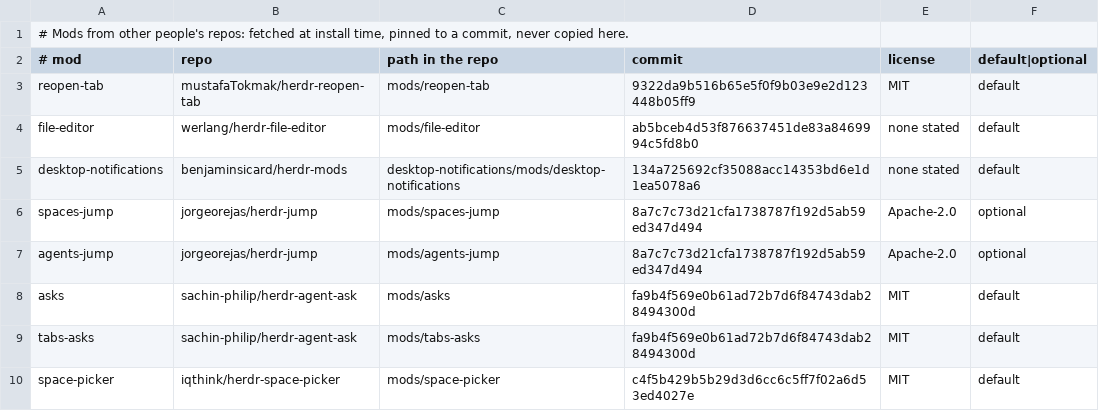
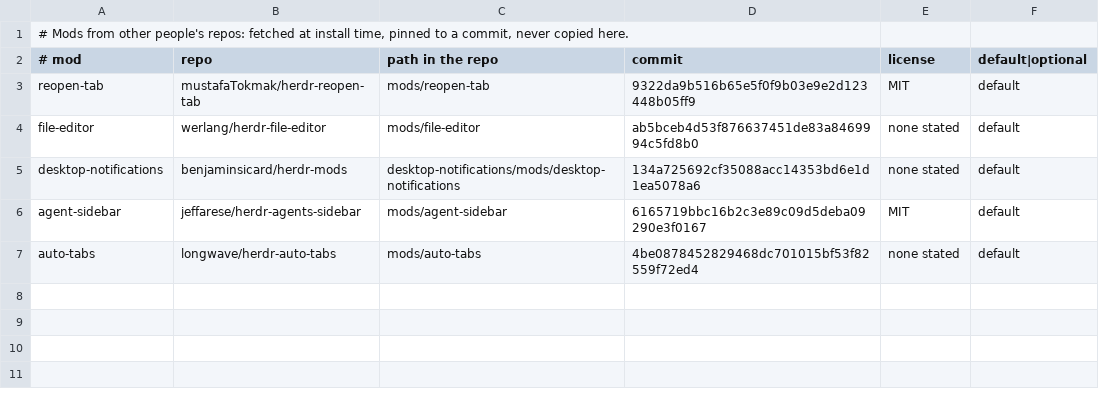
Before and after one commit to falcaopetri/herdr-dotfiles, a TSV file: sources.tsv, drawn as a sheet.

```diff
--- a/sources.tsv
+++ b/sources.tsv
@@ -5,6 +5,3 @@ file-editor	werlang/herdr-file-editor	mods/file-editor	ab5bceb4d53f876637451de83
 desktop-notifications	benjaminsicard/herdr-mods	desktop-notifications/mods/desktop-notifications	134a725692cf35088acc14353bd6e1d1ea5078a6	none stated	default
-spaces-jump	jorgeorejas/herdr-jump	mods/spaces-jump	8a7c7c73d21cfa1738787f192d5ab59ed347d494	Apache-2.0	optional
-agents-jump	jorgeorejas/herdr-jump	mods/agents-jump	8a7c7c73d21cfa1738787f192d5ab59ed347d494	Apache-2.0	optional
-asks	sachin-philip/herdr-agent-ask	mods/asks	fa9b4f569e0b61ad72b7d6f84743dab28494300d	MIT	default
-tabs-asks	sachin-philip/herdr-agent-ask	mods/tabs-asks	fa9b4f569e0b61ad72b7d6f84743dab28494300d	MIT	default
-space-picker	iqthink/herdr-space-picker	mods/space-picker	c4f5b429b5b29d3d6cc6c5ff7f02a6d53ed4027e	MIT	default
+agent-sidebar	jeffarese/herdr-agents-sidebar	mods/agent-sidebar	6165719bbc16b2c3e89c09d5deba09290e3f0167	MIT	default
+auto-tabs	longwave/herdr-auto-tabs	mods/auto-tabs	4be0878452829468dc701015bf53f82559f72ed4	none stated	default
```
Also changed, not shown: 4 other files.
